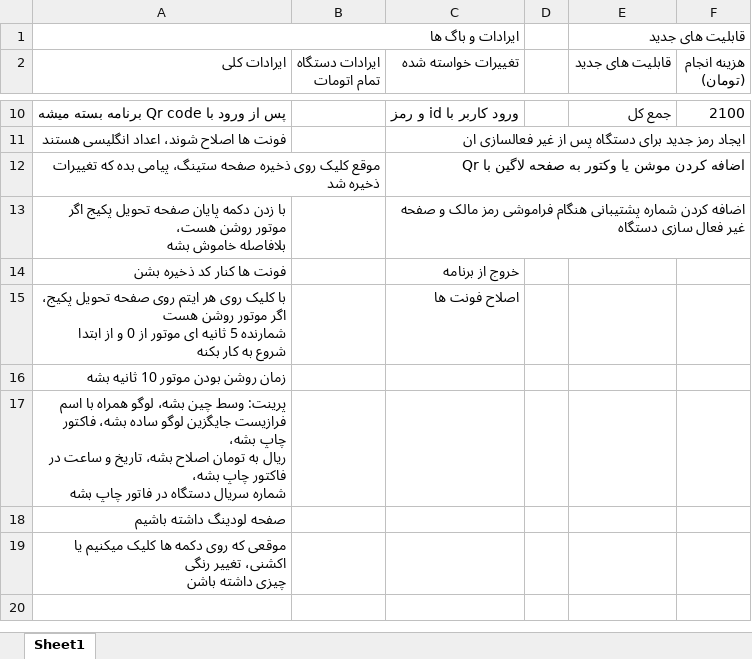
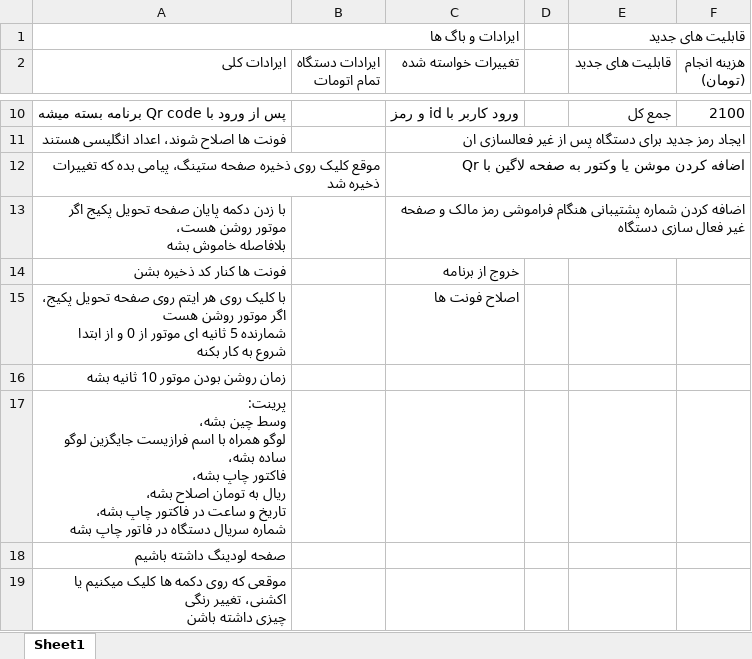
Before and after one commit to Farazist/raspberrypi-app, an Excel workbook: bugs.xlsx, sheet Sheet1, drawn as a sheet; only a part is shown, gaps mark what is left out; values as stored, in another font and other column widths than the file's, no cell formats; table styles not drawn; the diff names each change by its address in the sheet, - before the commit and + after, or states it on an @@ line.

```diff
--- a/bugs.xlsx (sheet Sheet1)
+++ b/bugs.xlsx (sheet Sheet1)
-A17 (ایرادات کلی): …چاپ بشه
+A17 (ایرادات کلی): …چاپ بشه
```
Also changed, not shown: cell formats, 4 other files.
